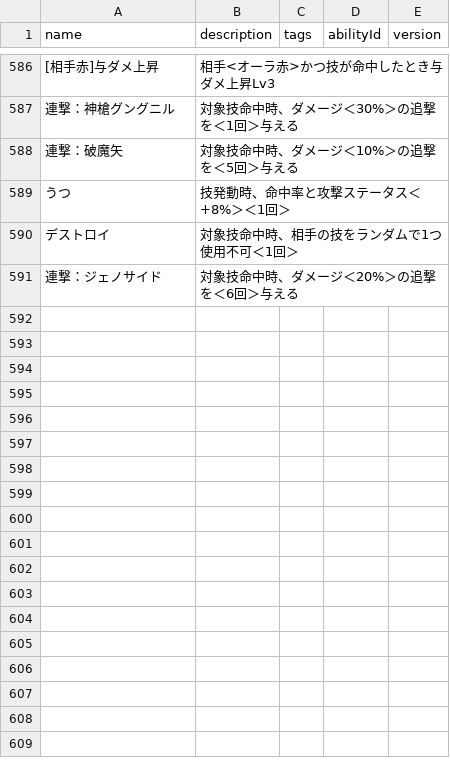
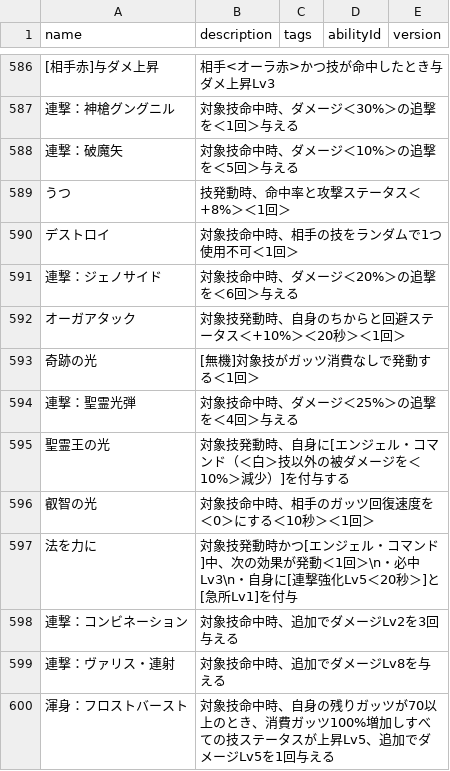
Before and after one commit to oginginlmftv2/line-monster-farm, a TSV file: src/data/_source/skill-abilities.tsv, drawn as a sheet; only a part is shown, gaps mark what is left out; the diff names each change by its address in the sheet, - before the commit and + after, or states it on an @@ line.

```diff
--- a/src/data/_source/skill-abilities.tsv
+++ b/src/data/_source/skill-abilities.tsv
+row 592: オーガアタック | 対象技発動時、自身のちからと回避ステータス＜+10%＞＜20秒＞＜1回＞
+row 593: 奇跡の光 | [無機]対象技がガッツ消費なしで発動する＜1回＞
+row 594: 連撃：聖霊光弾 | 対象技命中時、ダメージ＜25%＞の追撃を＜4回＞与える
+row 595: 聖霊王の光 | 対象技発動時、自身に[エンジェル・コマンド（＜白＞技以外の被ダメージを＜10%＞減少）]を付与する
+row 596: 叡智の光 | 対象技命中時、相手のガッツ回復速度を＜0＞にする＜10秒＞＜1回＞
+row 597: 法を力に | 対象技発動時かつ[エンジェル・コマンド]中、次の効果が発動＜1回＞\n・必中Lv3\n・自身に[連撃強化Lv5＜20秒＞]と[急所Lv1]を付与
+row 598: 連撃：コンビネーション | 対象技命中時、追加でダメージLv2を3回与える
+row 599: 連撃：ヴァリス・連射 | 対象技命中時、追加でダメージLv8を与える
+row 600: 渾身：フロストバースト | 対象技命中時、自身の残りガッツが70以上のとき、消費ガッツ100%増加しすべての技ステータスが上昇Lv5、追加でダメージLv5を1回与える
```
Also changed, not shown: src/data/_source/skills-henger.tsv, 50 other files.
